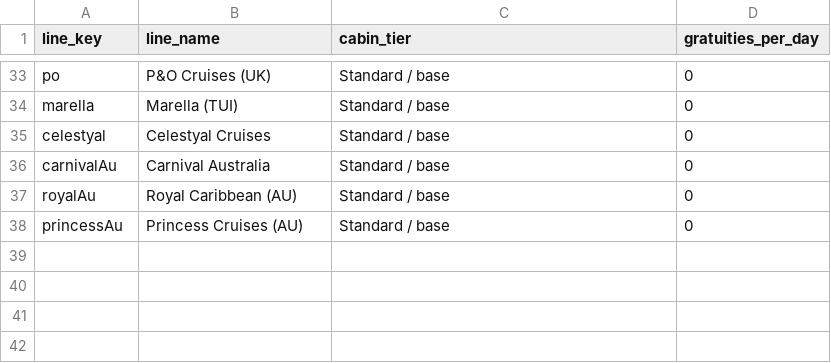
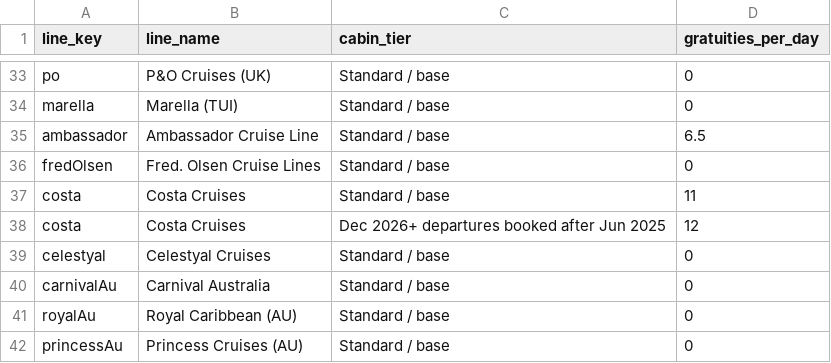
Before and after one commit to NorgeNED/cruiseclarify-data, a CSV file: cruise-gratuities-tiers.csv, drawn as a sheet; only a part is shown, gaps mark what is left out.

```diff
--- a/cruise-gratuities-tiers.csv
+++ b/cruise-gratuities-tiers.csv
@@ -34,2 +34,6 @@ po,P&O Cruises (UK),Standard / base,0
 marella,Marella (TUI),Standard / base,0
+ambassador,Ambassador Cruise Line,Standard / base,6.5
+fredOlsen,Fred. Olsen Cruise Lines,Standard / base,0
+costa,Costa Cruises,Standard / base,11
+costa,Costa Cruises,Dec 2026+ departures booked after Jun 2025,12
 celestyal,Celestyal Cruises,Standard / base,0
```
Also changed, not shown: cruise-costs.csv, cruise-packages.csv, 1 other file.
